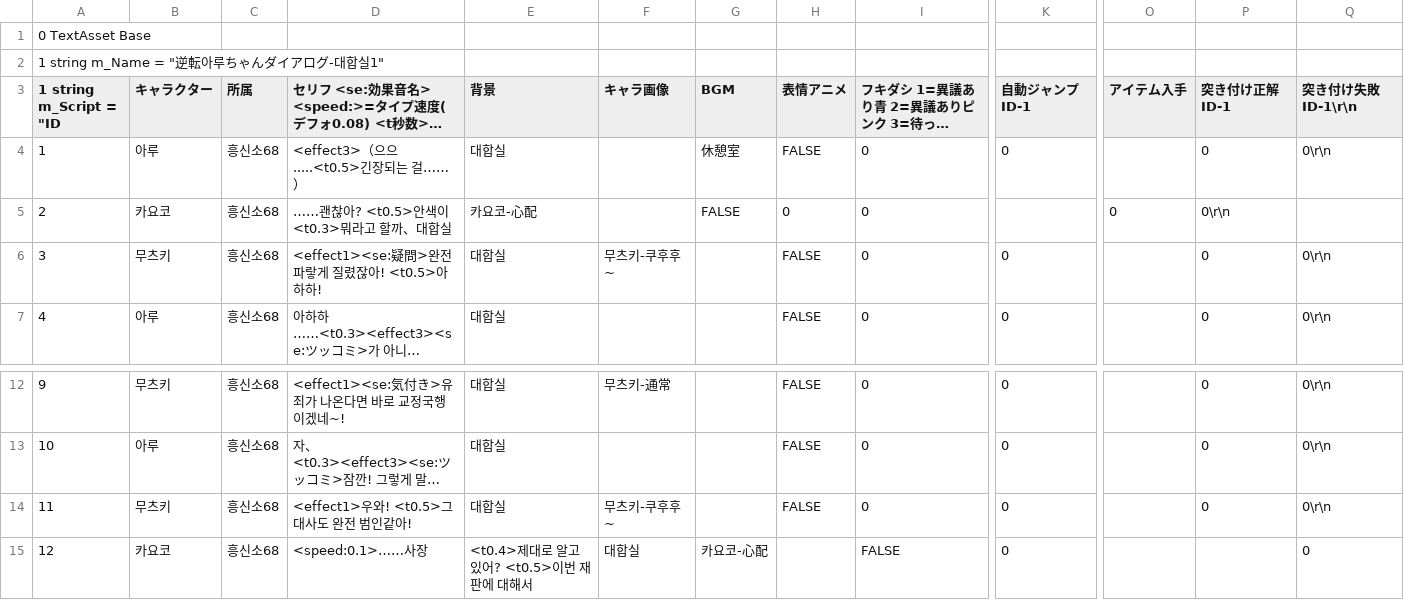
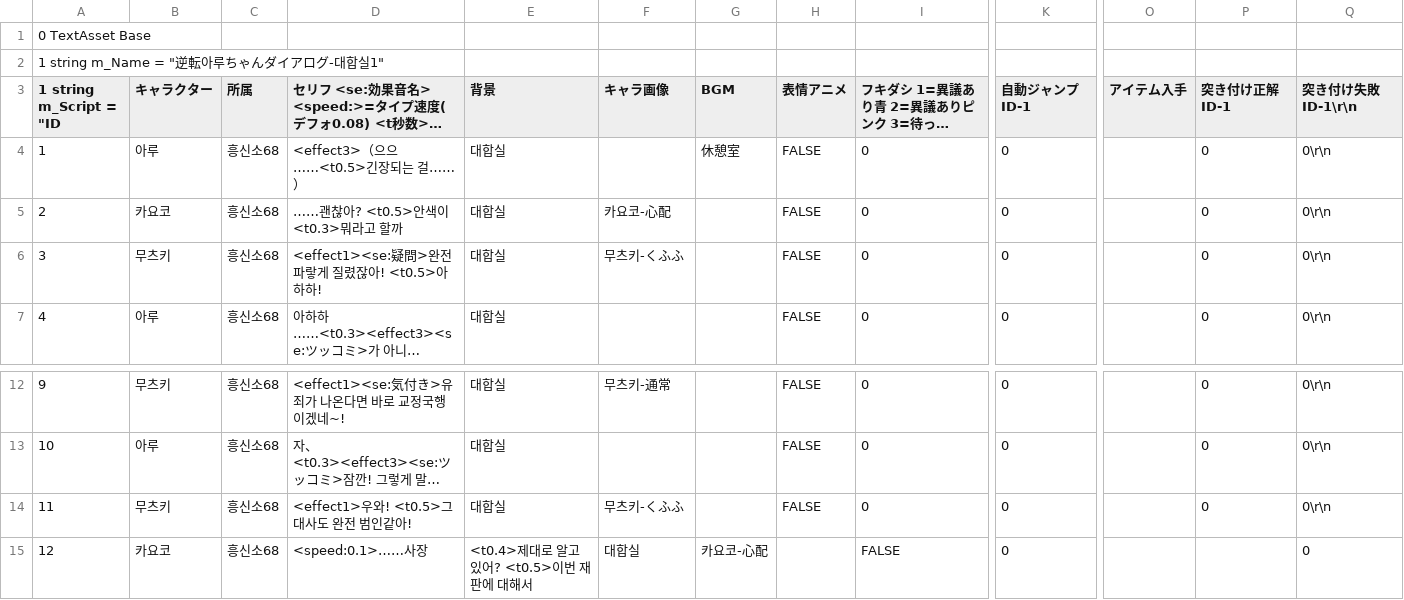
Before and after one commit to qyurila/Phoenix-Aru, a CSV file: src/逆転アルちゃんダイアログ-待合室1-resources.assets-175.csv, drawn as a sheet; only a part is shown, gaps mark what is left out; long unchanged cells end in …; the diff names each change by its address in the sheet, - before the commit and + after, or states it on an @@ line.

```diff
--- a/src/逆転アルちゃんダイアログ-待合室1-resources.assets-175.csv
+++ b/src/逆転アルちゃんダイアログ-待合室1-resources.assets-175.csv
-D4: <effect3>（으으.....<t0.5>긴장되는 걸……）
+D4: <effect3>（으으……<t0.5>긴장되는 걸……）
-D5: ……괜찮아? <t0.5>안색이 <t0.3>뭐라고 할까、대합실
+D5: ……괜찮아? <t0.5>안색이 <t0.3>뭐라고 할까
-E5 (背景): 카요코-心配
+E5 (背景): 대합실
-F5 (キャラ画像): (empty)
+F5 (キャラ画像): 카요코-心配
-G5 (BGM): FALSE
+G5 (BGM): (empty)
-H5 (表情アニメ): 0
+H5 (表情アニメ): FALSE
-K5 (自動ジャンプID-1): (empty)
+K5 (自動ジャンプID-1): 0
-O5 (アイテム入手): 0
+O5 (アイテム入手): (empty)
-P5 (突き付け正解ID-1): 0\r\n
+P5 (突き付け正解ID-1): 0
-Q5 (突き付け失敗ID-1\r\n): (empty)
+Q5 (突き付け失敗ID-1\r\n): 0\r\n
-F6 (キャラ画像): 무츠키-쿠후후~
+F6 (キャラ画像): 무츠키-くふふ
-F14 (キャラ画像): 무츠키-쿠후후~
+F14 (キャラ画像): 무츠키-くふふ
```
Also changed, not shown: 1 other file.
